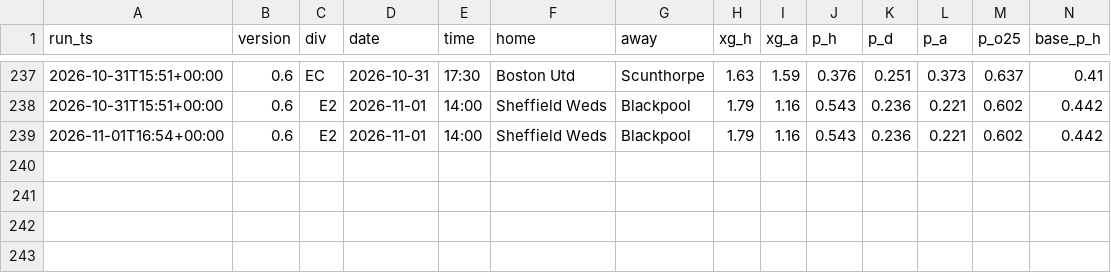
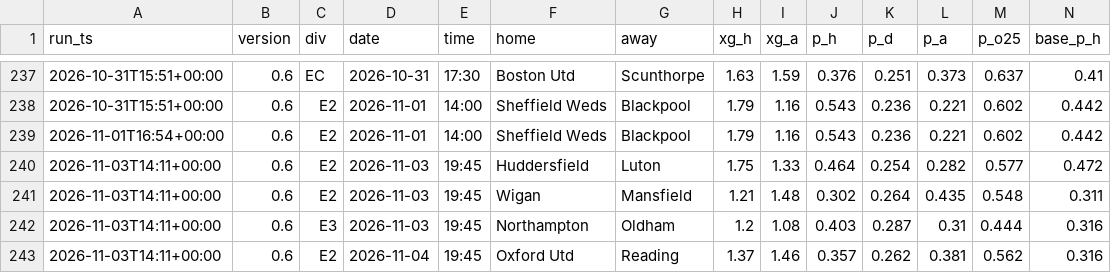
Before and after one commit to paulhessle-cyber/Football-formintel, a CSV file: logs/predictions_log.csv, drawn as a sheet; only a part is shown, gaps mark what is left out; rows hold the shown columns only; the diff names each change by its address in the sheet, - before the commit and + after, or states it on an @@ line.

```diff
--- a/logs/predictions_log.csv
+++ b/logs/predictions_log.csv
+row 240: 2026-11-03T14:11+00:00 | 0.6 | E2 | 2026-11-03 | 19:45 | Huddersfield | Luton | 1.75 | 1.33 | 0.464 | 0.254 | 0.282 | 0.577 | 0.472
+row 241: 2026-11-03T14:11+00:00 | 0.6 | E2 | 2026-11-03 | 19:45 | Wigan | Mansfield | 1.21 | 1.48 | 0.302 | 0.264 | 0.435 | 0.548 | 0.311
+row 242: 2026-11-03T14:11+00:00 | 0.6 | E3 | 2026-11-03 | 19:45 | Northampton | Oldham | 1.2 | 1.08 | 0.403 | 0.287 | 0.31 | 0.444 | 0.316
+row 243: 2026-11-03T14:11+00:00 | 0.6 | E2 | 2026-11-04 | 19:45 | Oxford Utd | Reading | 1.37 | 1.46 | 0.357 | 0.262 | 0.381 | 0.562 | 0.316
```
Also changed, not shown: data/raw/2627_E0.csv, logs/paper_bets.csv, 2 other files.
